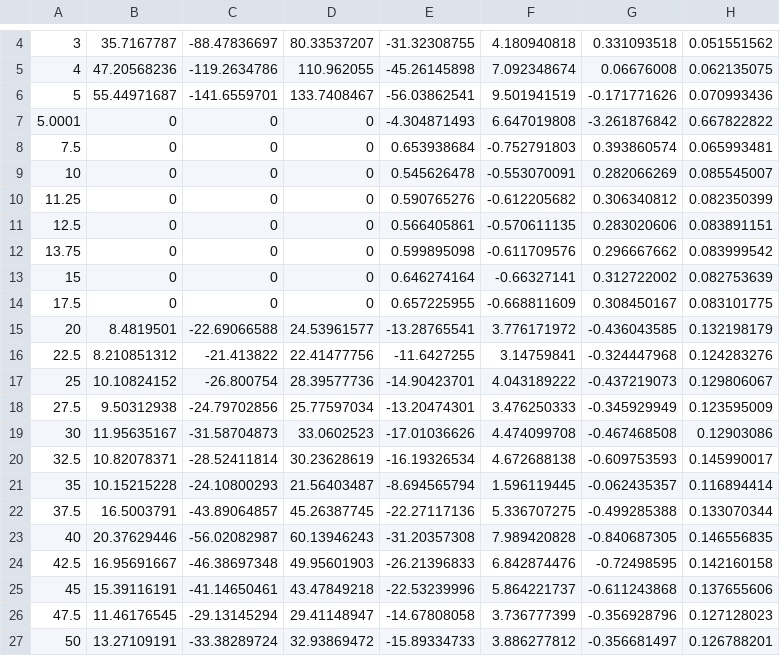
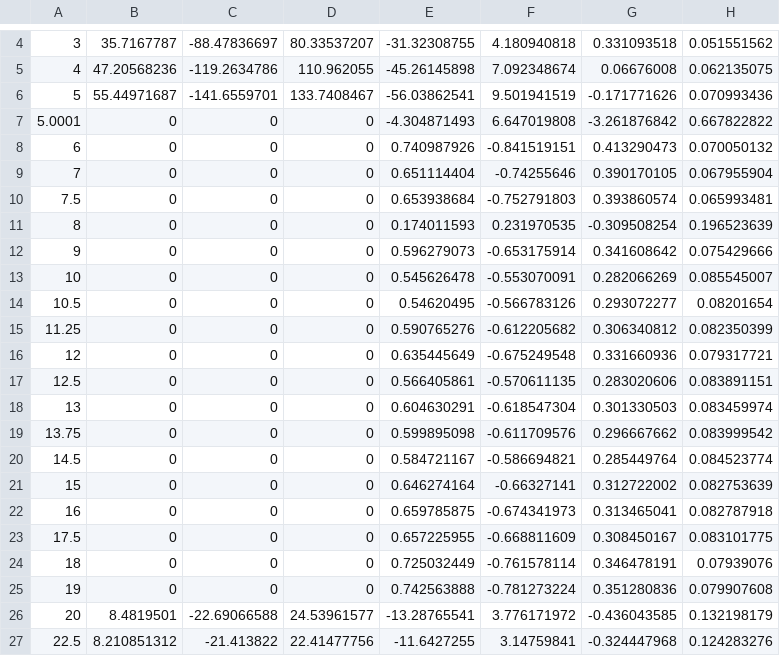
Before and after one commit to GarmanGroup/RADDOSE-3D, a CSV file: constants/energy-coefs-med.csv, drawn as a sheet; only a part is shown, gaps mark what is left out; the shorter side is filled out with more unchanged rows.

```diff
--- a/constants/energy-coefs-med.csv
+++ b/constants/energy-coefs-med.csv
@@ -7,9 +7,20 @@
 5.0001,0,0,0,-4.304871493,6.647019808,-3.261876842,0.667822822
+6,0,0,0,0.740987926,-0.841519151,0.413290473,0.070050132
+7,0,0,0,0.651114404,-0.74255646,0.390170105,0.067955904
 7.5,0,0,0,0.653938684,-0.752791803,0.393860574,0.065993481
+8,0,0,0,0.174011593,0.231970535,-0.309508254,0.196523639
+9,0,0,0,0.596279073,-0.653175914,0.341608642,0.075429666
 10,0,0,0,0.545626478,-0.553070091,0.282066269,0.085545007
+10.5,0,0,0,0.54620495,-0.566783126,0.293072277,0.08201654
 11.25,0,0,0,0.590765276,-0.612205682,0.306340812,0.082350399
+12,0,0,0,0.635445649,-0.675249548,0.331660936,0.079317721
 12.5,0,0,0,0.566405861,-0.570611135,0.283020606,0.083891151
+13,0,0,0,0.604630291,-0.618547304,0.301330503,0.083459974
 13.75,0,0,0,0.599895098,-0.611709576,0.296667662,0.083999542
+14.5,0,0,0,0.584721167,-0.586694821,0.285449764,0.084523774
 15,0,0,0,0.646274164,-0.66327141,0.312722002,0.082753639
+16,0,0,0,0.659785875,-0.674341973,0.313465041,0.082787918
 17.5,0,0,0,0.657225955,-0.668811609,0.308450167,0.083101775
+18,0,0,0,0.725032449,-0.761578114,0.346478191,0.07939076
+19,0,0,0,0.742563888,-0.781273224,0.351280836,0.079907608
 20,8.4819501,-22.69066588,24.53961577,-13.28765541,3.776171972,-0.436043585,0.132198179
```
Also changed, not shown: constants/energy-coefs-high.csv, constants/energy-coefs-low.csv.
